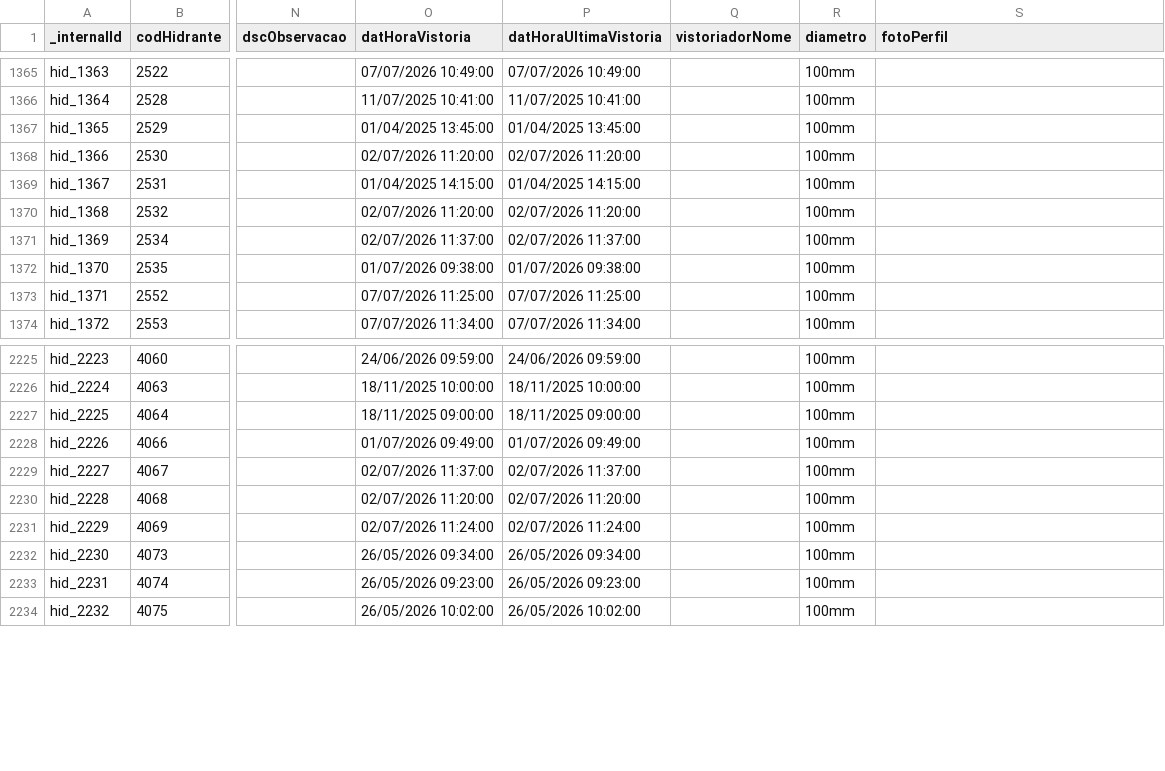
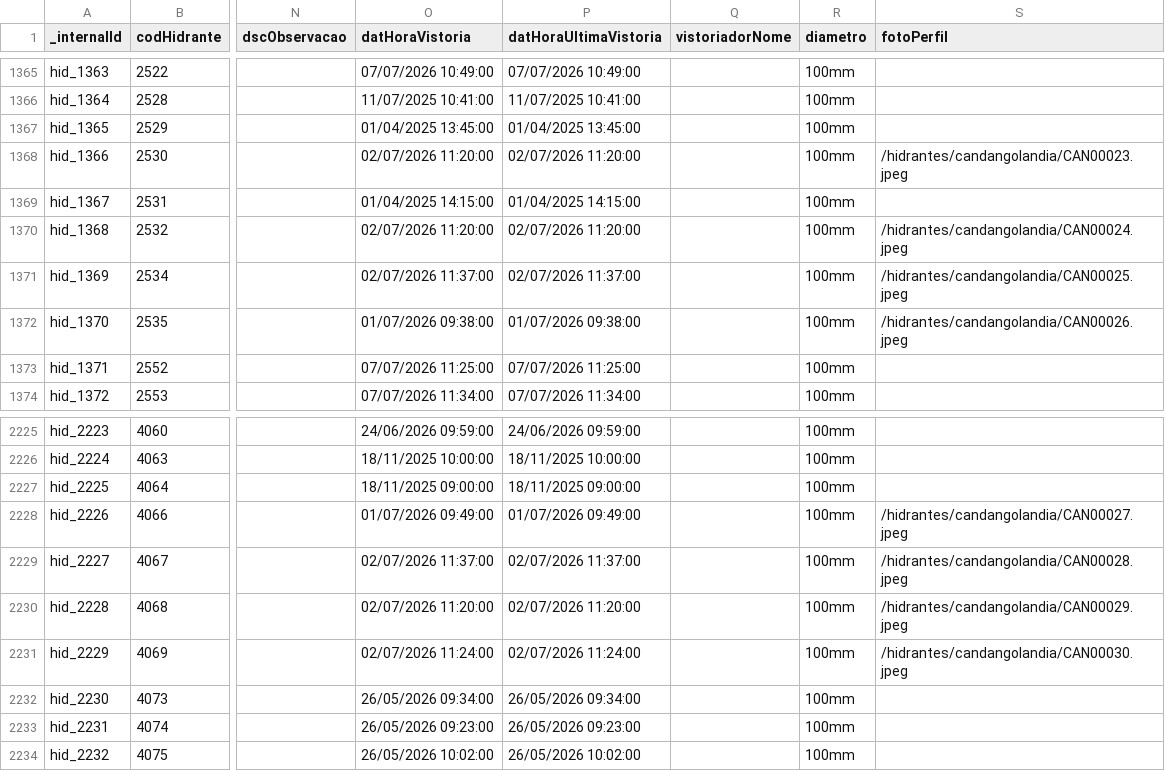
Before and after one commit to andrerfcampos-max/netuno, a CSV file: public/hidrantes_df_oficial.csv, drawn as a sheet; only a part is shown, gaps mark what is left out; the diff covers the shown part only; the diff names each change by its address in the sheet, - before the commit and + after, or states it on an @@ line.

Commit message:
feat: extrai e vincula fotos dos hidrantes de Candangolandia (28 de 31)

```diff
--- a/public/hidrantes_df_oficial.csv
+++ b/public/hidrantes_df_oficial.csv
-S1368 (fotoPerfil): (empty)
+S1368 (fotoPerfil): /hidrantes/candangolandia/CAN00023.jpeg
-S1370 (fotoPerfil): (empty)
+S1370 (fotoPerfil): /hidrantes/candangolandia/CAN00024.jpeg
-S1371 (fotoPerfil): (empty)
+S1371 (fotoPerfil): /hidrantes/candangolandia/CAN00025.jpeg
-S1372 (fotoPerfil): (empty)
+S1372 (fotoPerfil): /hidrantes/candangolandia/CAN00026.jpeg
-S2228 (fotoPerfil): (empty)
+S2228 (fotoPerfil): /hidrantes/candangolandia/CAN00027.jpeg
-S2229 (fotoPerfil): (empty)
+S2229 (fotoPerfil): /hidrantes/candangolandia/CAN00028.jpeg
-S2230 (fotoPerfil): (empty)
+S2230 (fotoPerfil): /hidrantes/candangolandia/CAN00029.jpeg
-S2231 (fotoPerfil): (empty)
+S2231 (fotoPerfil): /hidrantes/candangolandia/CAN00030.jpeg
```
Also changed, not shown: 20 edited cells elsewhere in this file, 14 other files.
